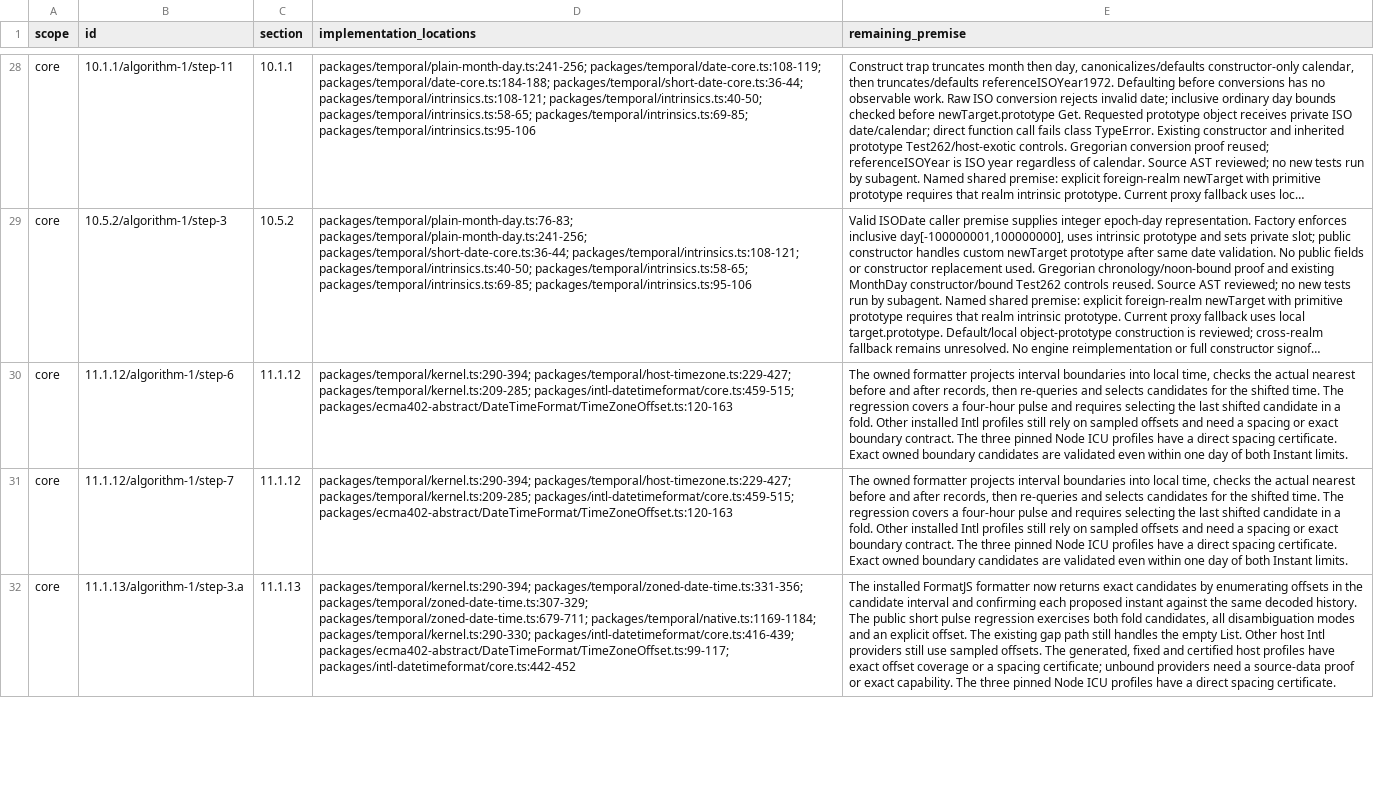
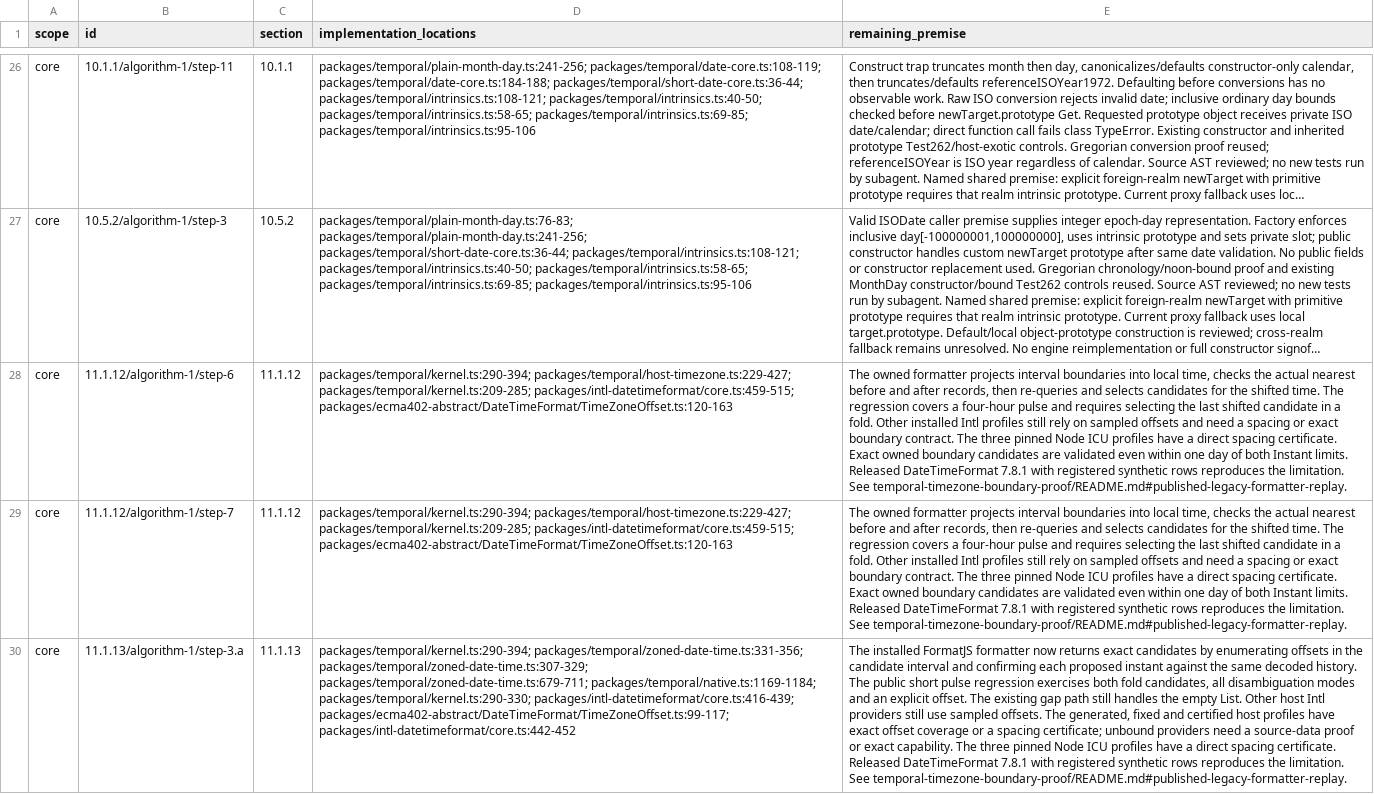
Before and after one commit to formatjs/formatjs, a TSV file: knowledge-base/audits/temporal-remaining-condition-steps.tsv, drawn as a sheet; only a part is shown, gaps mark what is left out; long unchanged cells end in …; addresses are those after the commit; the diff covers the shown part only; the diff names each change by its address in the sheet, - before the commit and + after, or states it on an @@ line.

Commit message:
fix(@formatjs/temporal): correct borrowed date windows and range equality

```diff
--- a/knowledge-base/audits/temporal-remaining-condition-steps.tsv
+++ b/knowledge-base/audits/temporal-remaining-condition-steps.tsv
-E28:E29 (remaining_premise): …Instant limits.
+E28:E29 (remaining_premise): …Instant limits. Released DateTimeFormat 7.8.1 with registered synthetic rows reproduces the limitation. See temporal-timezone-boundary-proof/README.md#published-legacy-formatter-replay.
-E30 (remaining_premise): …spacing certificate.
+E30 (remaining_premise): …spacing certificate. Released DateTimeFormat 7.8.1 with registered synthetic rows reproduces the limitation. See temporal-timezone-boundary-proof/README.md#published-legacy-formatter-replay.
```
Also changed, not shown: 4 removed rows and 15 edited cells elsewhere in this file, knowledge-base/audits/temporal-conditional-families.tsv, knowledge-base/audits/temporal-helper-annotation-queue.tsv, 38 other files.
